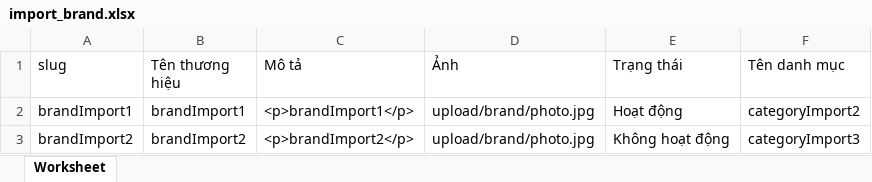
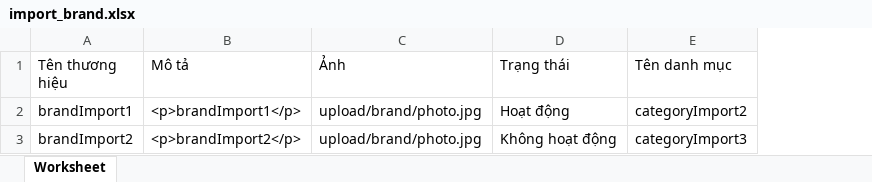
Before and after one commit to nguyendung206/EchopShop, an Excel workbook: public/assets/theme/import_brand.xlsx, sheet Worksheet, drawn as a sheet; values as stored, in another font and other column widths than the file's, no borders; charts and pictures not drawn; the diff names each change by its address in the sheet, - before the commit and + after, or states it on an @@ line.

Commit message:
remove slug

```diff
--- a/public/assets/theme/import_brand.xlsx (sheet Worksheet)
+++ b/public/assets/theme/import_brand.xlsx (sheet Worksheet)
-column A (slug), rows 2-3: brandImport1 | brandImport2
```
Also changed, not shown: public/assets/theme/import_category.xlsx, 6 other files.
